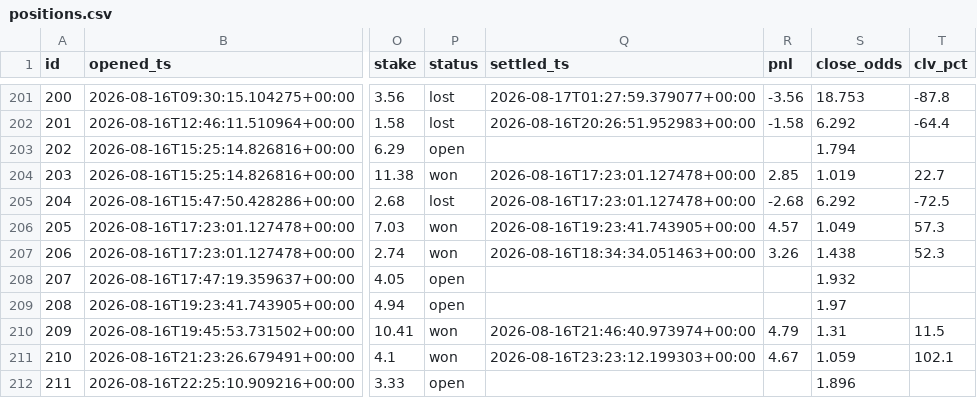
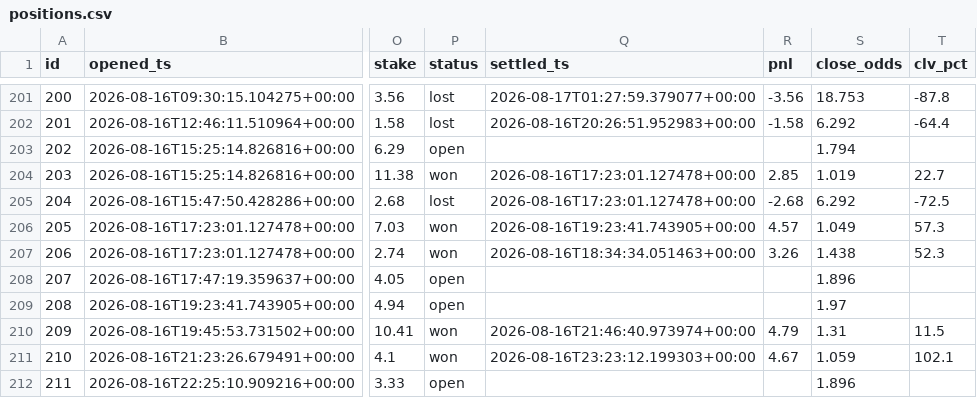
Before and after one commit to JorgeCampe/tennis-signals-bot, a CSV file: tennis_signals_bot/data/positions.csv, drawn as a sheet; only a part is shown, gaps mark what is left out; the diff names each change by its address in the sheet, - before the commit and + after, or states it on an @@ line.

```diff
--- a/tennis_signals_bot/data/positions.csv
+++ b/tennis_signals_bot/data/positions.csv
-S208 (close_odds): 1.932
+S208 (close_odds): 1.896
```
Also changed, not shown: tennis_signals_bot/data/equity.csv, tennis_signals_bot/data/signals.csv, 2 other files.
